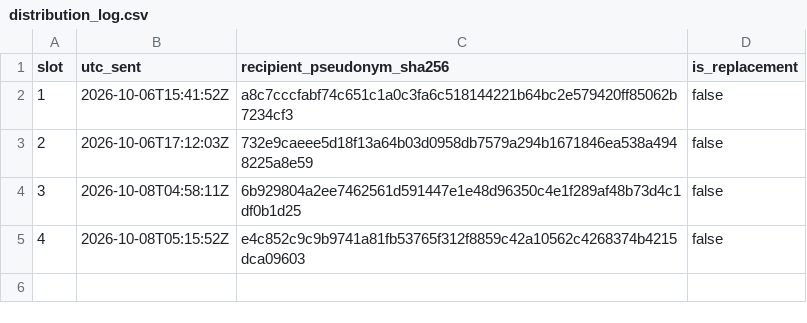
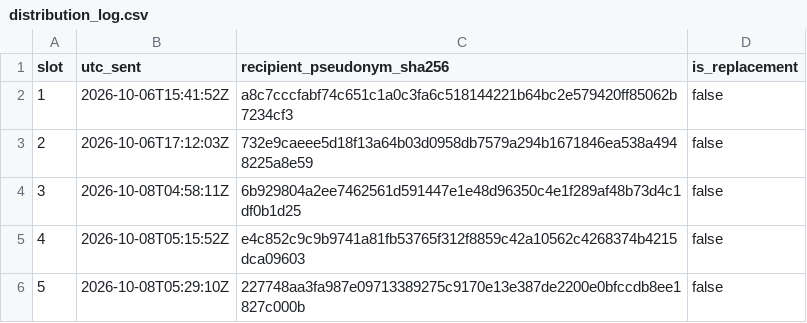
Before and after one commit to ajknoll23-code/LOG-Trade-Calculator, a CSV file: research/package-adjustment-v9/b10d-p6-final-launch-checklist/distribution_log.csv, drawn as a sheet.

```diff
--- a/research/package-adjustment-v9/b10d-p6-final-launch-checklist/distribution_log.csv
+++ b/research/package-adjustment-v9/b10d-p6-final-launch-checklist/distribution_log.csv
@@ -5 +5,2 @@ slot,utc_sent,recipient_pseudonym_sha256,is_replacement
 4,2026-10-08T05:15:52Z,e4c852c9c9b9741a81fb53765f312f8859c42a10562c4268374b4215dca09603,false
+5,2026-10-08T05:29:10Z,227748aa3fa987e09713389275c9170e13e387de2200e0bfccdb8ee1827c000b,false
```
